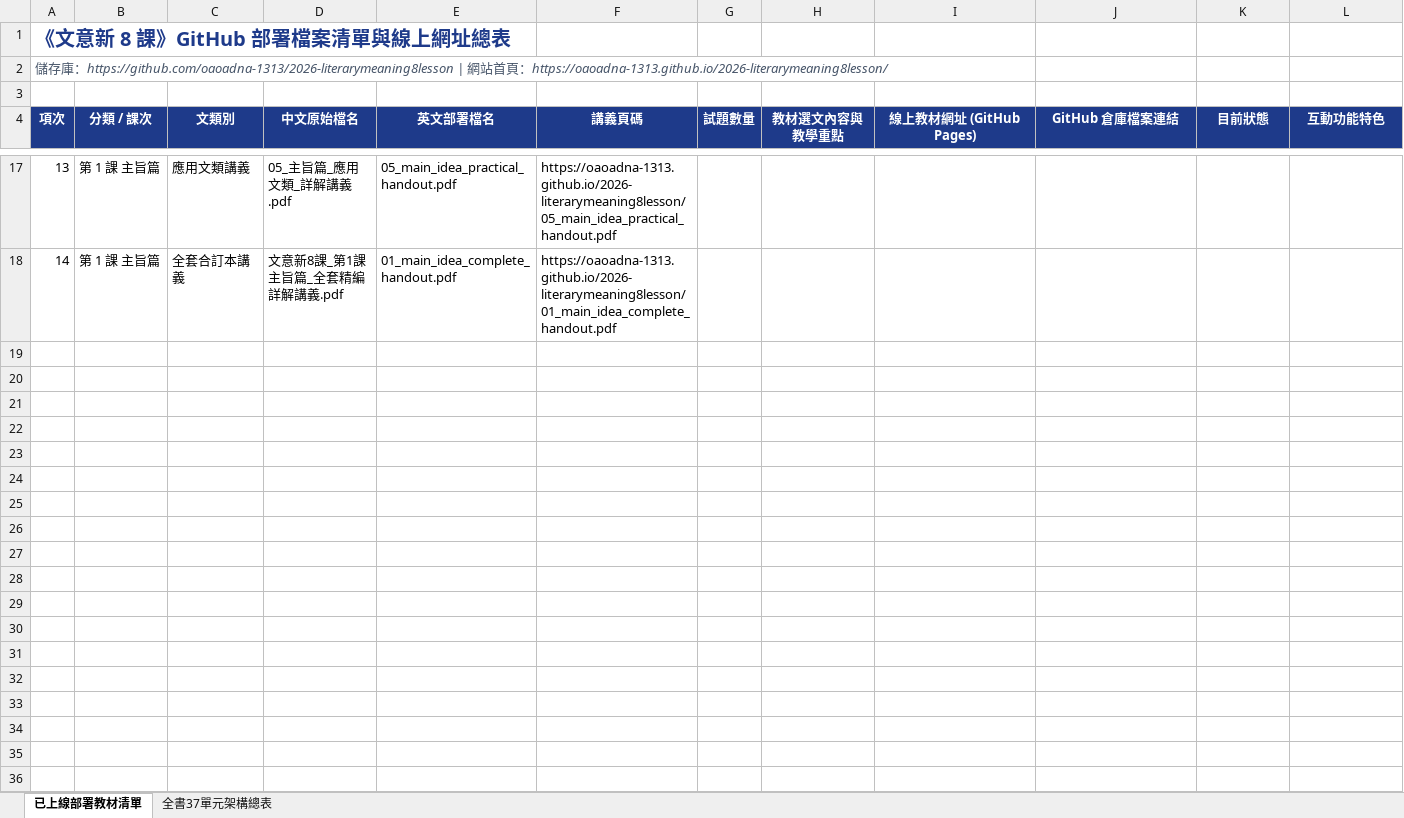
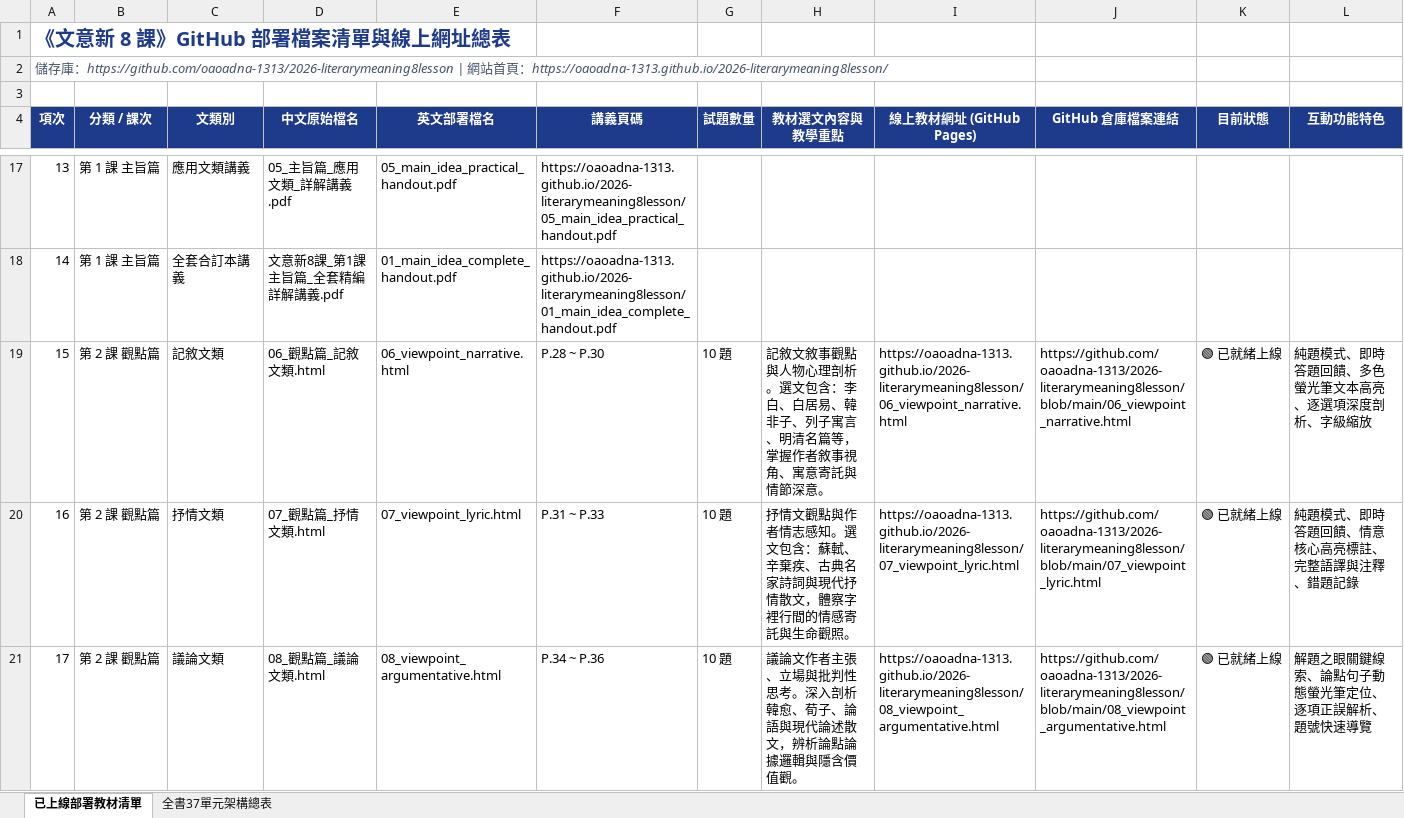
Before and after one commit to oaoadna-1313/2026-literarymeaning8lesson, an Excel workbook: 文意新8課_GitHub部署檔案清單與網址對照表.xlsx, sheet 已上線部署教材清單, drawn as a sheet; only a part is shown, gaps mark what is left out; values as stored, in another font and other column widths than the file's, no borders; the diff covers the shown part only; the diff names each change by its address in the sheet, - before the commit and + after, or states it on an @@ line.

Commit message:
feat: deploy Lesson 02 (Viewpoint) interactive courseware, A4 handouts, complete collection PDF, and updated index

```diff
--- a/文意新8課_GitHub部署檔案清單與網址對照表.xlsx (sheet 已上線部署教材清單)
+++ b/文意新8課_GitHub部署檔案清單與網址對照表.xlsx (sheet 已上線部署教材清單)
+row 19: 15 | 第 2 課 觀點篇 | 記敘文類 | 06_觀點篇_記敘文類.html | 06_viewpoint_narrative.html | P.28 ~ P.30 | 10 題 | 記敘文敘事觀點與人物心理剖析。選文包含：李白、白居易、韓非子、列子寓言、明清名篇等，掌握作者敘事視角、寓意寄託與情節深意。 | https://oaoadna-1313.github.io/2026-literarymeaning8lesson/06_viewpoint_narrative.html | https://github.com/oaoadna-1313/2026-literarymeaning8lesson/blob/main/06_viewpoint_narrative.html | 🟢 已就緒上線 | 純題模式、即時答題回饋、多色螢光筆文本高亮、逐選項深度剖析、字級縮放
+row 20: 16 | 第 2 課 觀點篇 | 抒情文類 | 07_觀點篇_抒情文類.html | 07_viewpoint_lyric.html | P.31 ~ P.33 | 10 題 | 抒情文觀點與作者情志感知。選文包含：蘇軾、辛棄疾、古典名家詩詞與現代抒情散文，體察字裡行間的情感寄託與生命觀照。 | https://oaoadna-1313.github.io/2026-literarymeaning8lesson/07_viewpoint_lyric.html | https://github.com/oaoadna-1313/2026-literarymeaning8lesson/blob/main/07_viewpoint_lyric.html | 🟢 已就緒上線 | 純題模式、即時答題回饋、情意核心高亮標註、完整語譯與注釋、錯題記錄
+row 21: 17 | 第 2 課 觀點篇 | 議論文類 | 08_觀點篇_議論文類.html | 08_viewpoint_argumentative.html | P.34 ~ P.36 | 10 題 | 議論文作者主張、立場與批判性思考。深入剖析韓愈、荀子、論語與現代論述散文，辨析論點論據邏輯與隱含價值觀。 | https://oaoadna-1313.github.io/2026-literarymeaning8lesson/08_viewpoint_argumentative.html | https://github.com/oaoadna-1313/2026-literarymeaning8lesson/blob/main/08_viewpoint_argumentative.html | 🟢 已就緒上線 | 解題之眼關鍵線索、論點句子動態螢光筆定位、逐項正誤解析、題號快速導覽
```
Also changed, not shown: 8 added rows elsewhere in this sheet, sheet 全書37單元架構總表, 13 other files.
